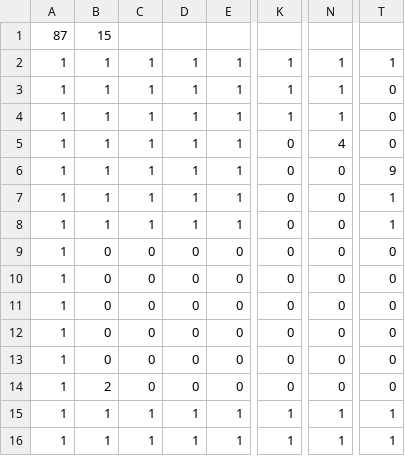
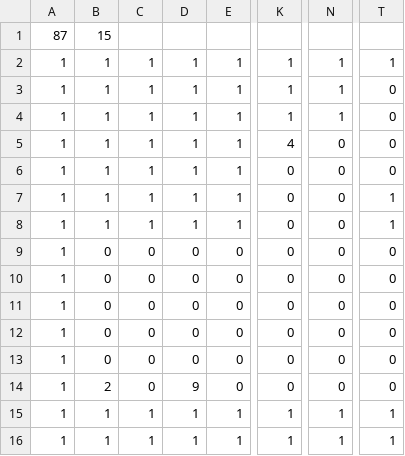
Before and after one commit to yamaguchi-reoo/GraduationWork, a CSV file: GraduationWork/GraduationWork/Resource/File/Stage.csv, drawn as a sheet; only a part is shown, gaps mark what is left out; the diff names each change by its address in the sheet, - before the commit and + after, or states it on an @@ line.

```diff
--- a/GraduationWork/GraduationWork/Resource/File/Stage.csv
+++ b/GraduationWork/GraduationWork/Resource/File/Stage.csv
-K5: 0
+K5: 4
-N5: 4
+N5: 0
-T6: 9
+T6: 0
-D14: 0
+D14: 9
```
Also changed, not shown: 5 other files.
